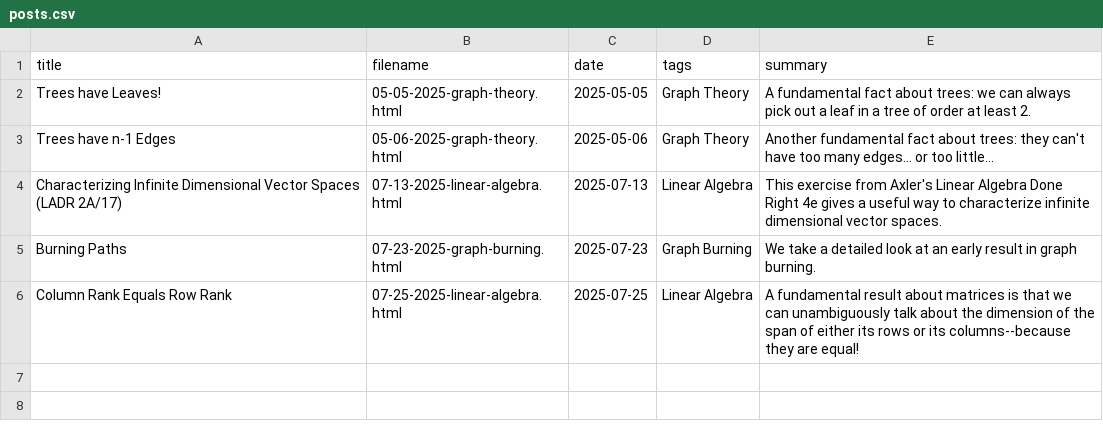
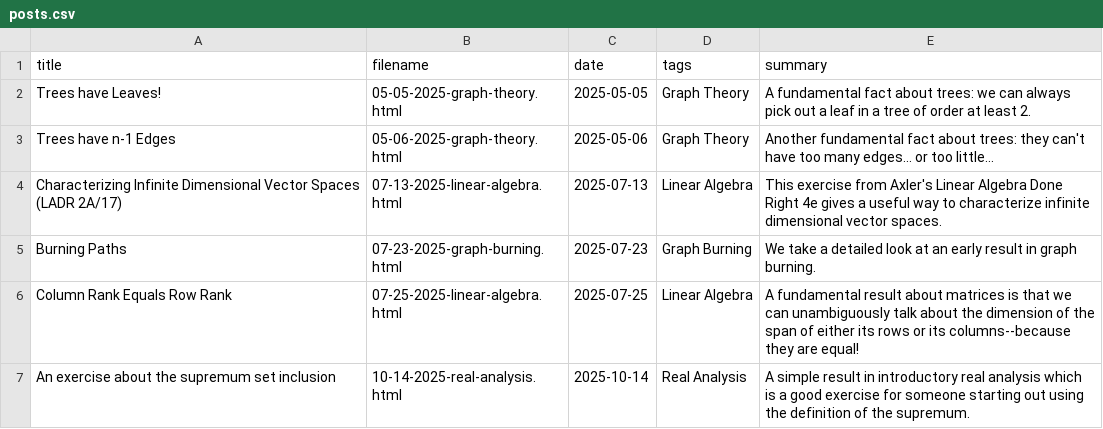
Before and after one commit to AdamSzava/AdamSzava.github.io, a CSV file: blog/posts.csv, drawn as a sheet.

Commit message:
real analysis post

```diff
--- a/blog/posts.csv
+++ b/blog/posts.csv
@@ -6 +6,2 @@ Burning Paths,07-23-2025-graph-burning.html,2025-07-23,"Graph Burning",We take a
 Column Rank Equals Row Rank,07-25-2025-linear-algebra.html,2025-07-25,"Linear Algebra",A fundamental result about matrices is that we can unambiguously talk about the dimension of the span of either its rows or its columns--because they are equal!
+An exercise about the supremum set inclusion,10-14-2025-real-analysis.html,2025-10-14,"Real Analysis",A simple result in introductory real analysis which is a good exercise for someone starting out using the definition of the supremum.
```
Also changed, not shown: 2 other files.
